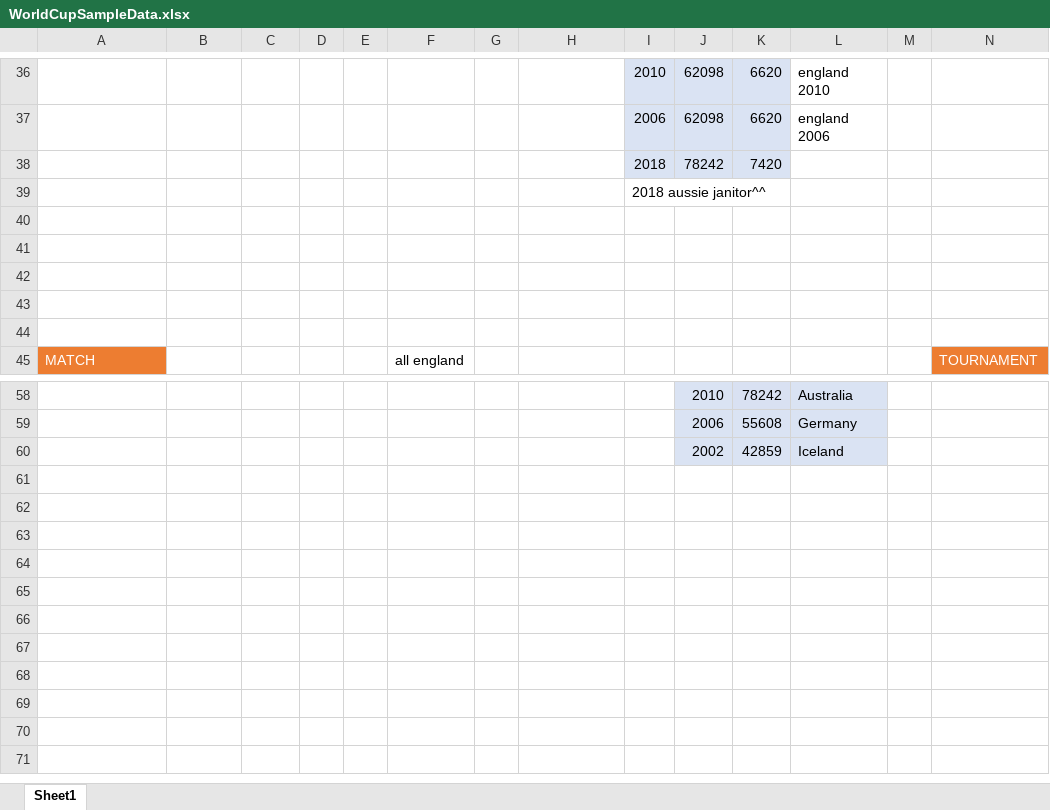
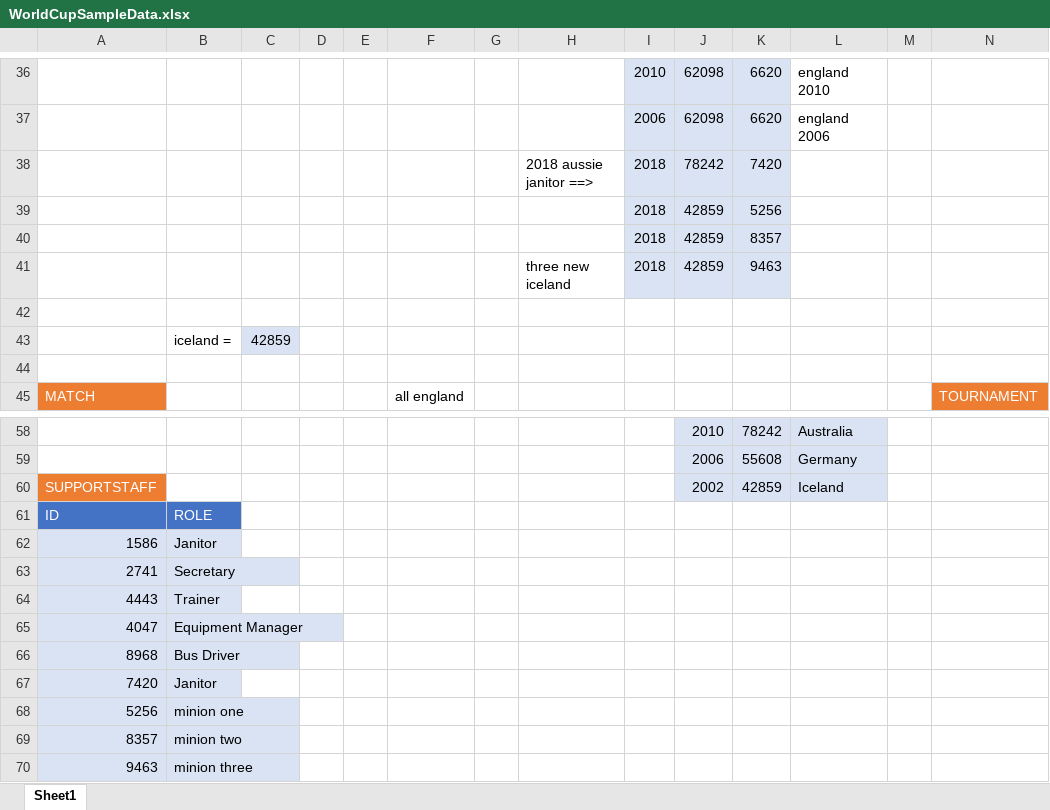
Before and after one commit to jesseClegg/WorldCupDataBaseSQL, an Excel workbook: WorldCupSampleData.xlsx, sheet Sheet1, drawn as a sheet; only a part is shown, gaps mark what is left out; values as stored, in another font and other column widths than the file's, no borders; removed rows and columns are numbered as before the commit, all else as after; rows hold the shown columns only; the diff covers the shown part only; the diff names each change by its address in the sheet, - before the commit and + after, or states it on an @@ line.

Commit message:
added minions and finished 5

```diff
--- a/WorldCupSampleData.xlsx (sheet Sheet1)
+++ b/WorldCupSampleData.xlsx (sheet Sheet1)
-H38: (empty)
+H38: 2018 aussie janitor ==>
-row 39:  |  |  |  |  |  |  |  | 2018 aussie janitor^^
+row 39:  |  |  |  |  |  |  |  | 2018 | 42859 | 5256
+row 40:  |  |  |  |  |  |  |  | 2018 | 42859 | 8357
+row 41:  |  |  |  |  |  |  | three new iceland | 2018 | 42859 | 9463
-row 43: (empty)
+row 43:  | iceland = | 42859
-C43 fill: none
+C43 fill: #DAE3F3
-row 42: (empty)
-row 43: (empty)
-A60: (empty)
+A60: SUPPORTSTAFF
-A60 fill: none
+A60 fill: #ED7D31
+row 61: ID | ROLE
+row 62: 1586 | Janitor
+row 63: 2741 | Secretary
+row 64: 4443 | Trainer
+row 65: 4047 | Equipment Manager
+row 66: 8968 | Bus Driver
+row 67: 7420 | Janitor
+row 68: 5256 | minion one
+row 69: 8357 | minion two
+row 70: 9463 | minion three
```
Also changed, not shown: 21 edited cells and cell formats elsewhere in this sheet, 2 other files.
